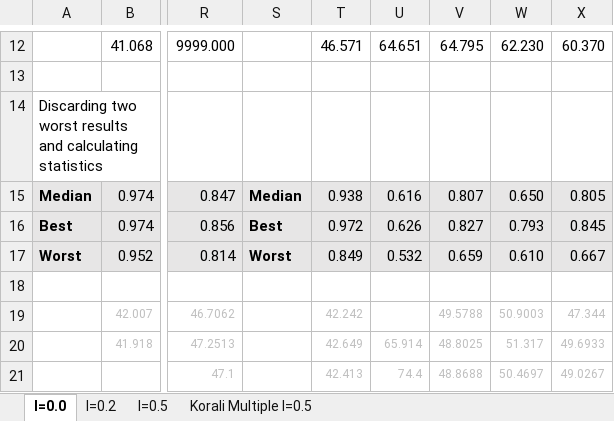
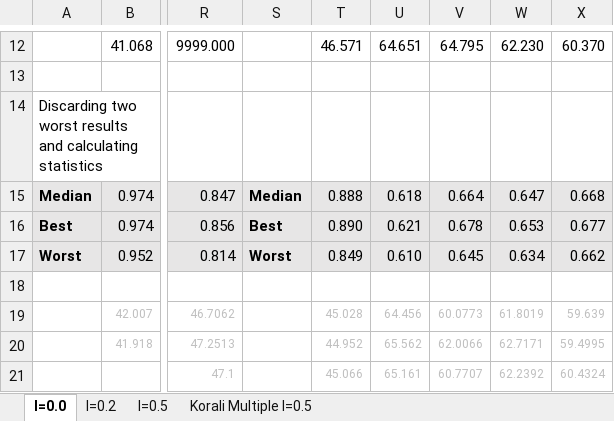
Before and after one commit to cselab/korali_benchmark, an Excel workbook: benchmarkResults.xlsx, sheet I=0.0, drawn as a sheet; only a part is shown, gaps mark what is left out; values as stored, in another font and other column widths than the file's, no borders; the diff covers the shown part only; the diff names each change by its address in the sheet, - before the commit and + after, or states it on an @@ line.

Commit message:
Updating results

```diff
--- a/benchmarkResults.xlsx (sheet I=0.0)
+++ b/benchmarkResults.xlsx (sheet I=0.0)
-T15: 0.938
+T15: 0.888
-U15: 0.616
+U15: 0.618
-V15: 0.807
+V15: 0.664
-W15: 0.650
+W15: 0.647
-X15: 0.805
+X15: 0.668
-T16: 0.972
+T16: 0.890
-U16: 0.626
+U16: 0.621
-V16: 0.827
+V16: 0.678
-W16: 0.793
+W16: 0.653
-X16: 0.845
+X16: 0.677
-U17: 0.532
+U17: 0.610
-V17: 0.659
+V17: 0.645
-W17: 0.610
+W17: 0.634
-X17: 0.667
+X17: 0.662
-T19: 42.242
+T19: 45.028
-U19: (empty)
+U19: 64.456
-V19: 49.5788
+V19: 60.0773
-W19: 50.9003
+W19: 61.8019
-X19: 47.344
+X19: 59.639
-T20: 42.649
+T20: 44.952
-U20: 65.914
+U20: 65.562
-V20: 48.8025
+V20: 62.0066
-W20: 51.317
+W20: 62.7171
-X20: 49.6933
+X20: 59.4995
-T21: 42.413
+T21: 45.066
-U21: 74.4
+U21: 65.161
-V21: 48.8688
+V21: 60.7707
-W21: 50.4697
+W21: 62.2392
-X21: 49.0267
+X21: 60.4324
```
Also changed, not shown: 37 edited cells elsewhere in this sheet.
